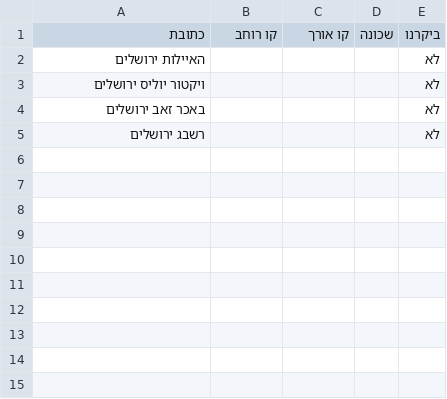
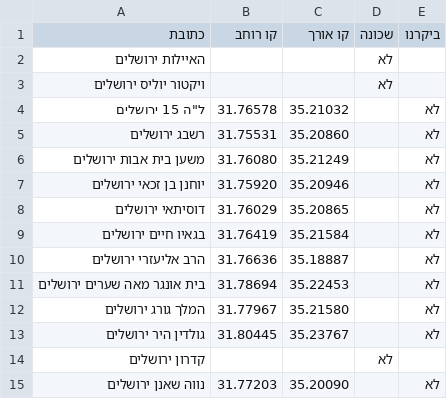
Before and after one commit to dvirdiei/shira, a CSV file: database/not_found_addresses.csv, drawn as a sheet.

```diff
--- a/database/not_found_addresses.csv
+++ b/database/not_found_addresses.csv
@@ -1,5 +1,15 @@
 כתובת,קו רוחב,קו אורך,שכונה,ביקרנו
-האיילות ירושלים,,,,לא
-ויקטור יוליס ירושלים,,,,לא
-באכר זאב ירושלים,,,,לא
-רשבג ירושלים,,,,לא
+האיילות ירושלים,,,לא
+ויקטור יוליס ירושלים,,,לא
+ל"ה 15 ירושלים,31.76578,35.21032,,לא
+רשבג ירושלים,31.75531,35.20860,,לא
+משען בית אבות ירושלים,31.76080,35.21249,,לא
+יוחנן בן זכאי ירושלים,31.75920,35.20946,,לא
+דוסיתאי ירושלים,31.76029,35.20865,,לא
+בגאיו חיים ירושלים,31.76419,35.21584,,לא
+הרב אליעזרי ירושלים,31.76636,35.18887,,לא
+בית אונגר מאה שערים ירושלים,31.78694,35.22453,,לא
+המלך גורג ירושלים,31.77967,35.21580,,לא
+גולדין היר ירושלים,31.80445,35.23767,,לא
+קדרון ירושלים,,,לא
+נווה שאנן ירושלים,31.77203,35.20090,,לא
```
Also changed, not shown: database/found_addresses.csv, 10 other files.
